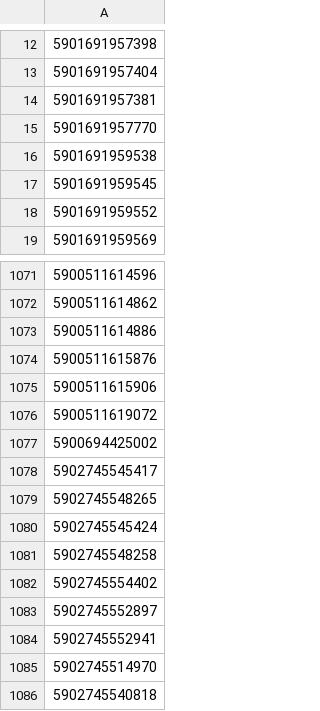
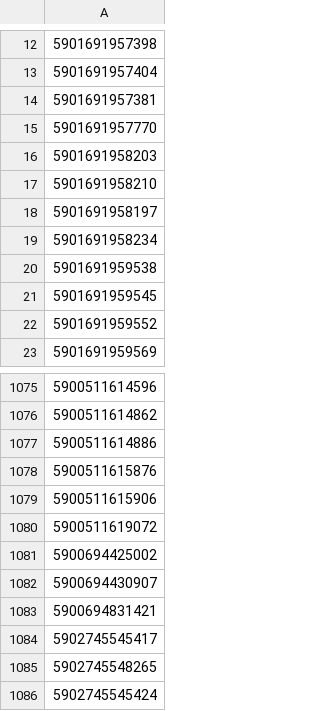
Before and after one commit to mbtylla/varle-xml, a CSV file: NEEGZbarmarini.csv, drawn as a sheet; only a part is shown, gaps mark what is left out; the shorter side is filled out with more unchanged rows; the diff names each change by its address in the sheet, - before the commit and + after, or states it on an @@ line.

```diff
--- a/NEEGZbarmarini.csv
+++ b/NEEGZbarmarini.csv
+row 16: 5901691958203
+row 17: 5901691958210
+row 18: 5901691958197
+row 19: 5901691958234
+row 1082: 5900694430907
+row 1083: 5900694831421
```
